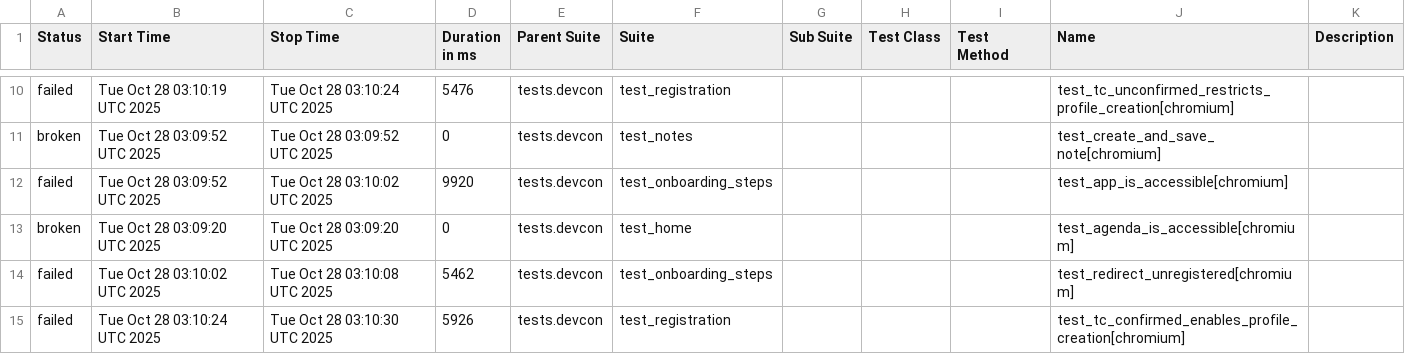
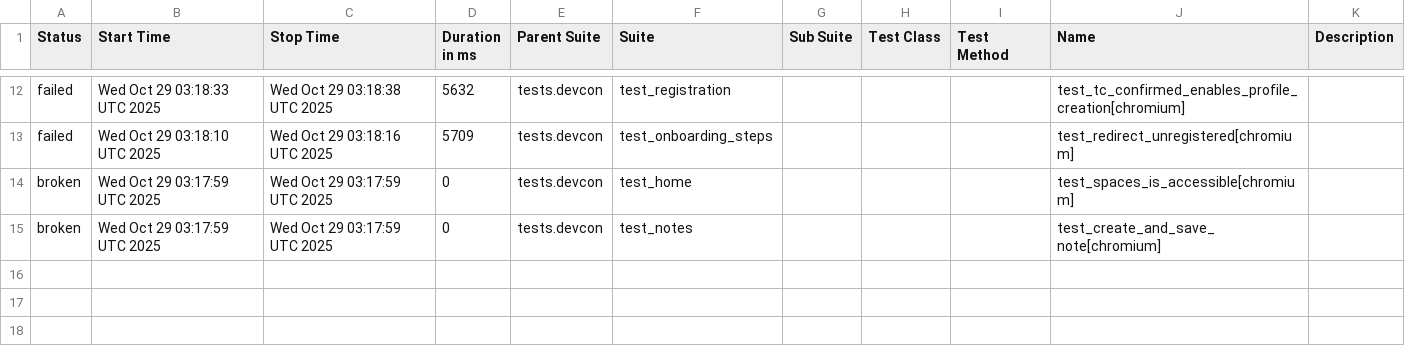
Before and after one commit to andrea-055/devcon_smoke_test, a CSV file: ETH.limo/data/suites.csv, drawn as a sheet; only a part is shown, gaps mark what is left out; the diff covers the shown part only.

```diff
--- a/ETH.limo/data/suites.csv
+++ b/ETH.limo/data/suites.csv
@@ -10,6 +12,4 @@
-"failed","Tue Oct 28 03:10:19 UTC 2025","Tue Oct 28 03:10:24 UTC 2025","5476","tests.devcon","test_registration","","","","test_tc_unconfirmed_restricts_profile_creation[chromium]",""
-"broken","Tue Oct 28 03:09:52 UTC 2025","Tue Oct 28 03:09:52 UTC 2025","0","tests.devcon","test_notes","","","","test_create_and_save_note[chromium]",""
-"failed","Tue Oct 28 03:09:52 UTC 2025","Tue Oct 28 03:10:02 UTC 2025","9920","tests.devcon","test_onboarding_steps","","","","test_app_is_accessible[chromium]",""
-"broken","Tue Oct 28 03:09:20 UTC 2025","Tue Oct 28 03:09:20 UTC 2025","0","tests.devcon","test_home","","","","test_agenda_is_accessible[chromium]",""
-"failed","Tue Oct 28 03:10:02 UTC 2025","Tue Oct 28 03:10:08 UTC 2025","5462","tests.devcon","test_onboarding_steps","","","","test_redirect_unregistered[chromium]",""
-"failed","Tue Oct 28 03:10:24 UTC 2025","Tue Oct 28 03:10:30 UTC 2025","5926","tests.devcon","test_registration","","","","test_tc_confirmed_enables_profile_creation[chromium]",""
+"failed","Wed Oct 29 03:18:33 UTC 2025","Wed Oct 29 03:18:38 UTC 2025","5632","tests.devcon","test_registration","","","","test_tc_confirmed_enables_profile_creation[chromium]",""
+"failed","Wed Oct 29 03:18:10 UTC 2025","Wed Oct 29 03:18:16 UTC 2025","5709","tests.devcon","test_onboarding_steps","","","","test_redirect_unregistered[chromium]",""
+"broken","Wed Oct 29 03:17:59 UTC 2025","Wed Oct 29 03:17:59 UTC 2025","0","tests.devcon","test_home","","","","test_spaces_is_accessible[chromium]",""
+"broken","Wed Oct 29 03:17:59 UTC 2025","Wed Oct 29 03:17:59 UTC 2025","0","tests.devcon","test_notes","","","","test_create_and_save_note[chromium]",""
```
Also changed, not shown: 3 added rows, 1 removed row and 28 edited cells elsewhere in this file, 54 other files.
